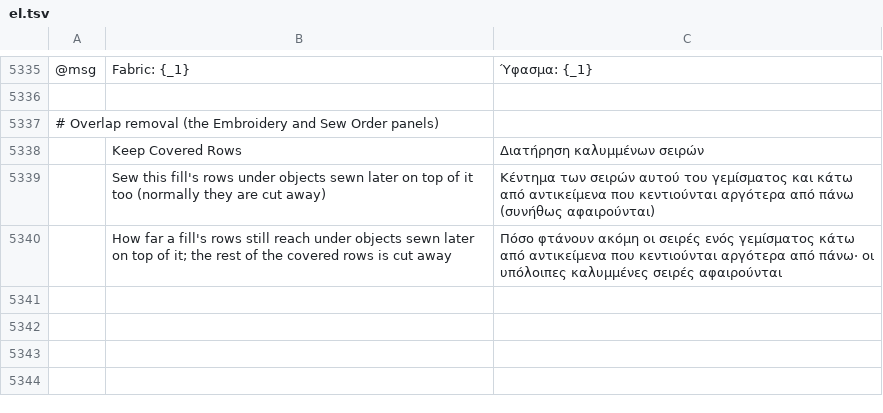
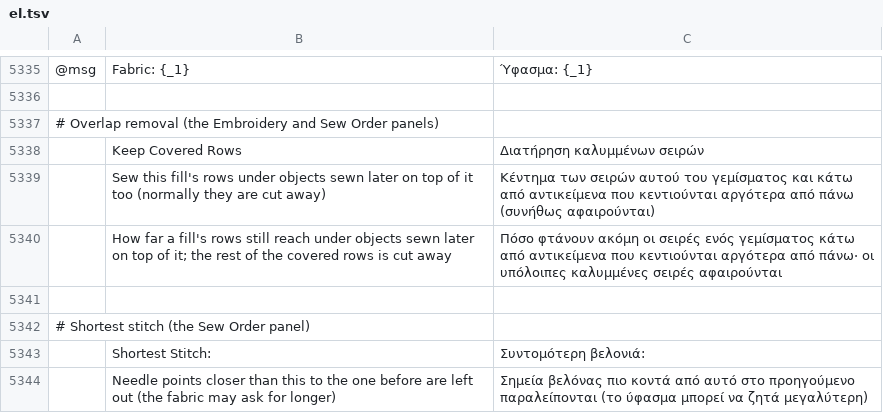
Before and after one commit to KellyMurphy/vectorcraft, a TSV file: crates/ui-egui/src/i18n/el.tsv, drawn as a sheet; only a part is shown, gaps mark what is left out; the diff names each change by its address in the sheet, - before the commit and + after, or states it on an @@ line.

```diff
--- a/crates/ui-egui/src/i18n/el.tsv
+++ b/crates/ui-egui/src/i18n/el.tsv
+row 5341: (empty)
+row 5342: # Shortest stitch (the Sew Order panel)
+row 5343:  | Shortest Stitch: | Συντομότερη βελονιά:
+row 5344:  | Needle points closer than this to the one before are left out (the fabric may ask for longer) | Σημεία βελόνας πιο κοντά από αυτό στο προηγούμενο παραλείπονται (το ύφασμα μπορεί να ζητά μεγαλύτερη)
```
Also changed, not shown: crates/ui-egui/src/i18n/bg.tsv, crates/ui-egui/src/i18n/ja.tsv, 34 other files.
